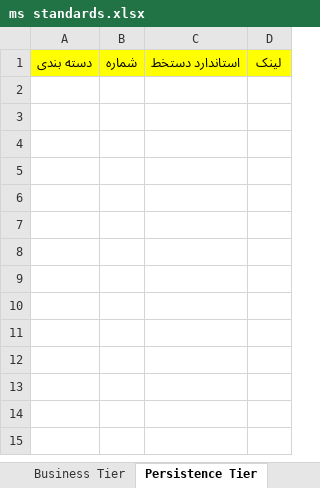
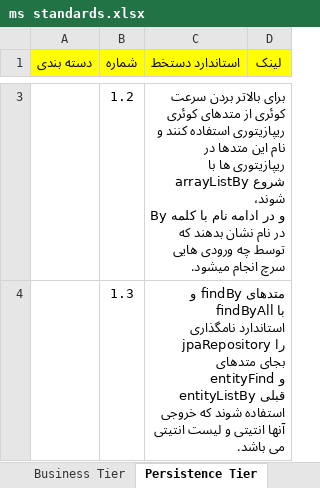
Before and after one commit to motaharinia/learning, an Excel workbook: Development/ms standards.xlsx, sheet Persistence Tier, drawn as a sheet; only a part is shown, gaps mark what is left out; values as stored, in another font and other column widths than the file's, no borders; ↵ is a line break in a cell; the diff covers the shown part only; the diff names each change by its address in the sheet, - before the commit and + after, or states it on an @@ line.

```diff
--- a/Development/ms standards.xlsx (sheet Persistence Tier)
+++ b/Development/ms standards.xlsx (sheet Persistence Tier)
+row 3:  | 1.2 | برای بالاتر بردن سرعت کوئری از متدهای کوئری ریپازیتوری استفاده کنند و نام این متدها در ریپازیتوری ها با arrayListBy شروع شوند، ↵ و در ادامه نام با کلمه By در نام نشان بدهند که توسط چه ورودی هایی سرچ انجام میشود.
+row 4:  | 1.3 | متدهای findBy و findByAll با استاندارد نامگذاری jpaRepository را بجای متدهای entityFind و entityListBy قبلی استفاده شوند که خروجی آنها انتیتی و لیست انتیتی می باشد.
```
Also changed, not shown: 1 added row elsewhere in this sheet, sheet Presentation Tier, sheet Business Tier, other sheet tabs.
